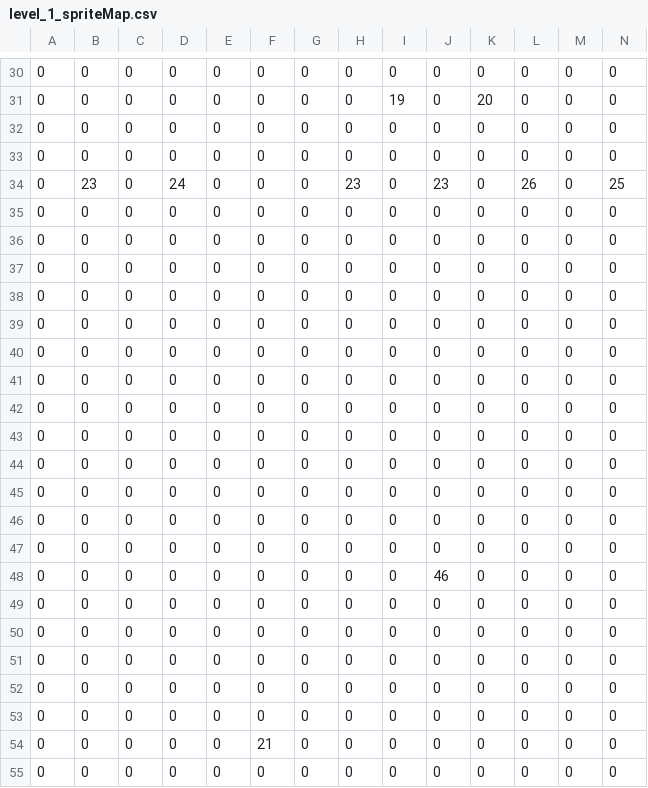
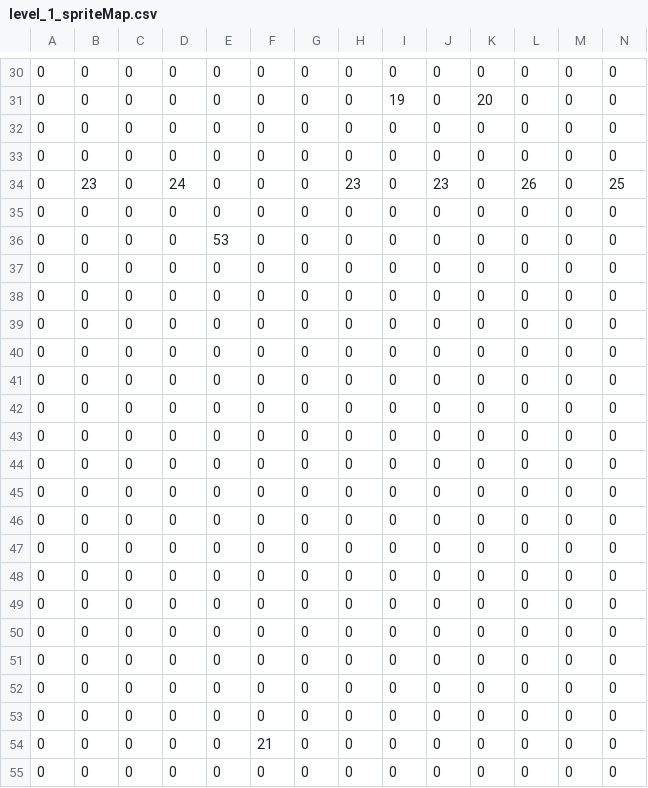
Before and after one commit to RegexKing/Bangaio_Tribute, a CSV file: assets/maps/level_1_spriteMap.csv, drawn as a sheet; only a part is shown, gaps mark what is left out; removed rows and columns are numbered as before the commit, all else as after; rows hold the shown columns only; the diff names each change by its address in the sheet, - before the commit and + after, or states it on an @@ line.

```diff
--- a/assets/maps/level_1_spriteMap.csv
+++ b/assets/maps/level_1_spriteMap.csv
+row 36: 0 | 0 | 0 | 0 | 53 | 0 | 0 | 0 | 0 | 0 | 0 | 0 | 0 | 0
-row 48: 0 | 0 | 0 | 0 | 0 | 0 | 0 | 0 | 0 | 46 | 0 | 0 | 0 | 0
```
Also changed, not shown: 6 other files.
